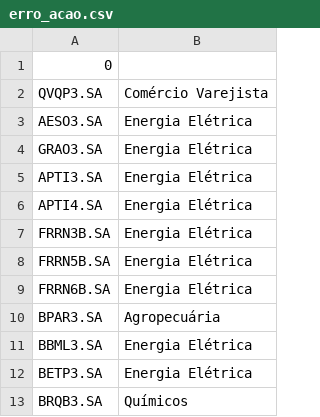
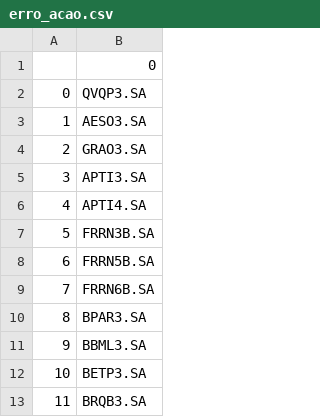
Before and after one commit to jrodrigotico/Portfolio-Markowitz, a CSV file: arquivos_csv/erro_acao.csv, drawn as a sheet; only a part is shown; removed rows and columns are numbered as before the commit, all else as after; the diff names each change by its address in the sheet, - before the commit and + after, or states it on an @@ line.

Commit message:
base

```diff
--- a/arquivos_csv/erro_acao.csv
+++ b/arquivos_csv/erro_acao.csv
+column A, rows 2-13: 0 | 1 | 2 | 3 | 4 | 5 | 6 | 7 | 8 | 9 | 10 | 11
-column B, rows 2-13: Comércio Varejista | Energia Elétrica | Energia Elétrica | Energia Elétrica | Energia Elétrica | Energia Elétrica | Energia Elétrica | Energia Elétrica | Agropecuária | Energia Elétrica | Energia Elétrica | Químicos
```
